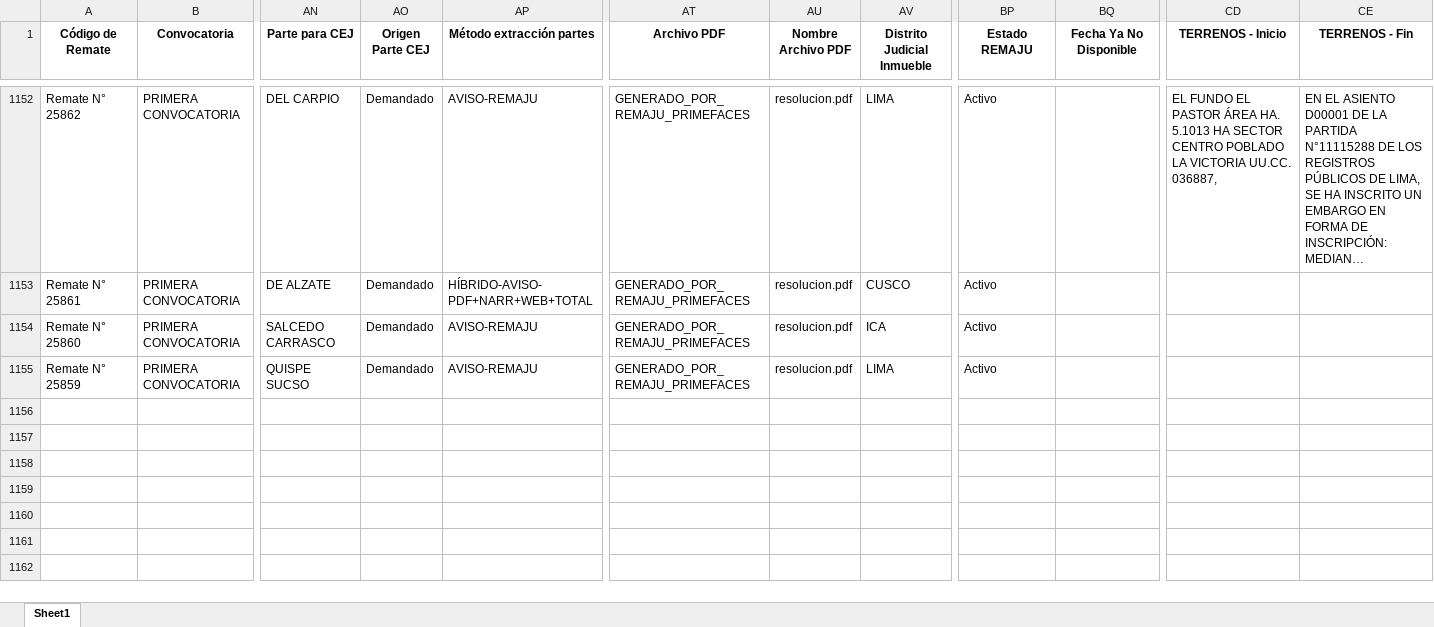
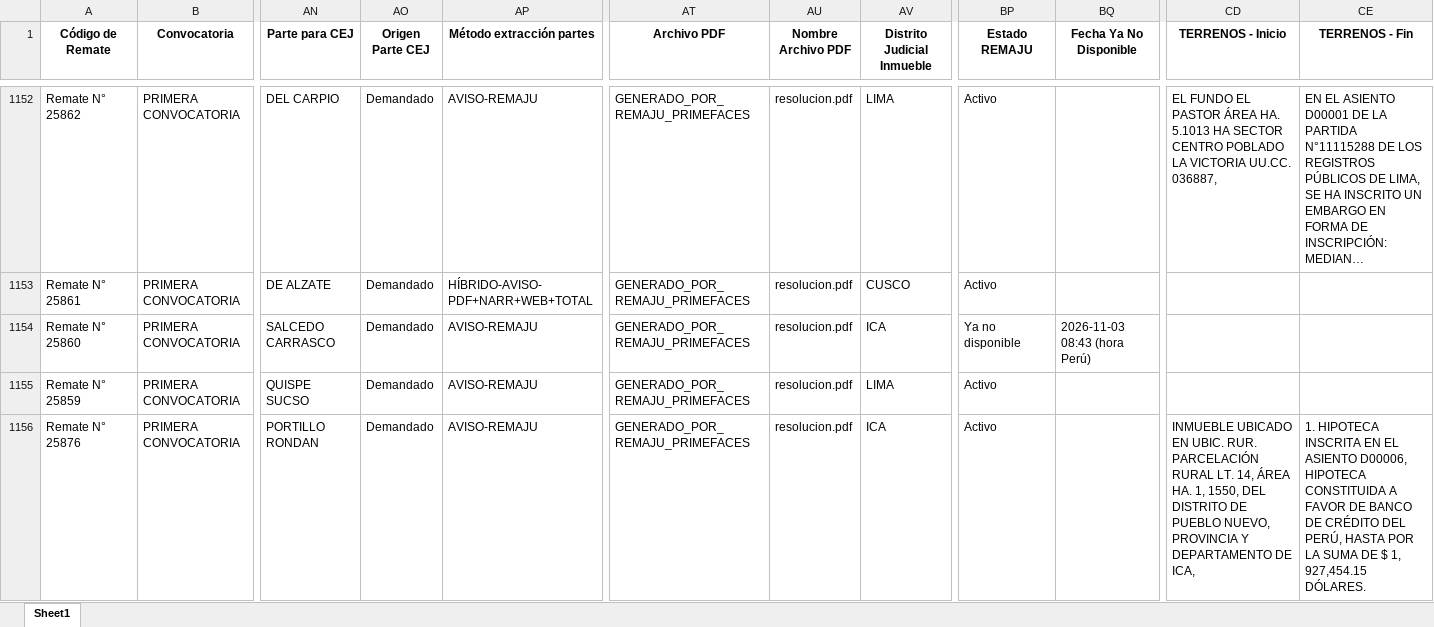
Before and after one commit to vitaliaventures/remaju-bloomberg, an Excel workbook: Bloomberg_Remates_ULTIMO.xlsx, sheet Sheet1, drawn as a sheet; only a part is shown, gaps mark what is left out; long unchanged cells end in …; values as stored, in another font and other column widths than the file's, no borders; rows hold the shown columns only; the diff covers the shown part only; the diff names each change by its address in the sheet, - before the commit and + after, or states it on an @@ line.

```diff
--- a/Bloomberg_Remates_ULTIMO.xlsx (sheet Sheet1)
+++ b/Bloomberg_Remates_ULTIMO.xlsx (sheet Sheet1)
-BP1154 (Estado REMAJU): Activo
+BP1154 (Estado REMAJU): Ya no disponible
-BQ1154 (Fecha Ya No Disponible): (empty)
+BQ1154 (Fecha Ya No Disponible): 2026-11-03 08:43 (hora Perú)
+row 1156: Remate N° 25876 | PRIMERA CONVOCATORIA | PORTILLO RONDAN | Demandado | AVISO-REMAJU | GENERADO_POR_REMAJU_PRIMEFACES | resolucion.pdf | ICA | Activo |  | INMUEBLE UBICADO EN UBIC. RUR. PARCELACIÓN RURAL LT. 14, ÁREA HA. 1, 1550, DEL DISTRITO DE PUEBLO NUEVO, PROVINCIA Y DEPARTAMENTO DE ICA, | 1. HIPOTECA INSCRITA EN EL ASIENTO D00006, HIPOTECA CONSTITUIDA A FAVOR DE BANCO DE CRÉDITO DEL PERÚ, HASTA POR LA SUMA DE $ 1, 927,454.15 DÓLARES.
```
Also changed, not shown: 6 added rows and 44 edited cells elsewhere in this sheet, 2 other files.
